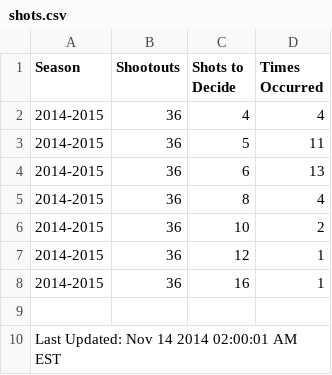
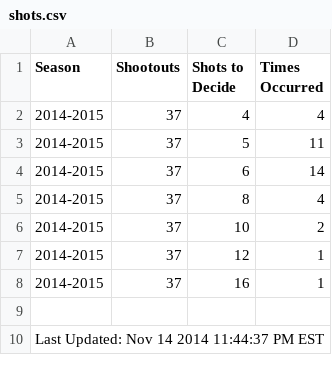
Before and after one commit to pyreking/Shootout, a CSV file: shots/shots.csv, drawn as a sheet.

```diff
--- a/shots/shots.csv
+++ b/shots/shots.csv
@@ -1,10 +1,10 @@
 Season|Shootouts|Shots to Decide|Times Occurred
-2014-2015|36|4|4
-2014-2015|36|5|11
-2014-2015|36|6|13
-2014-2015|36|8|4
-2014-2015|36|10|2
-2014-2015|36|12|1
-2014-2015|36|16|1
+2014-2015|37|4|4
+2014-2015|37|5|11
+2014-2015|37|6|14
+2014-2015|37|8|4
+2014-2015|37|10|2
+2014-2015|37|12|1
+2014-2015|37|16|1
 
-Last Updated: Nov 14 2014 02:00:01 AM EST
+Last Updated: Nov 14 2014 11:44:37 PM EST
```
Also changed, not shown: summary/change_log.csv, summary/current.csv, 5 other files.
